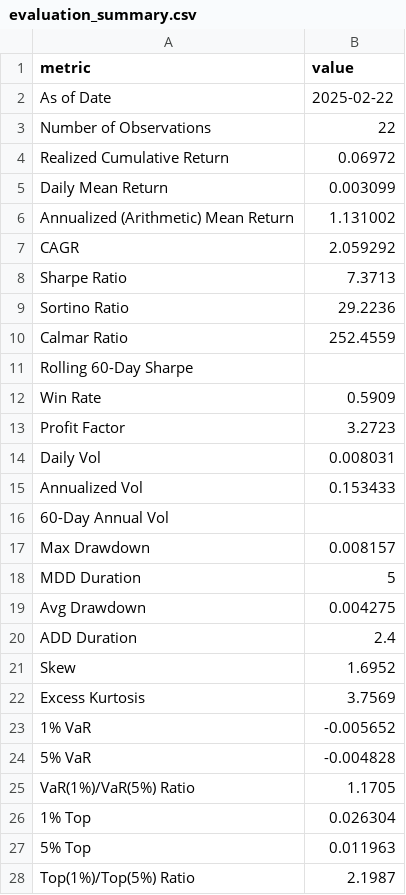
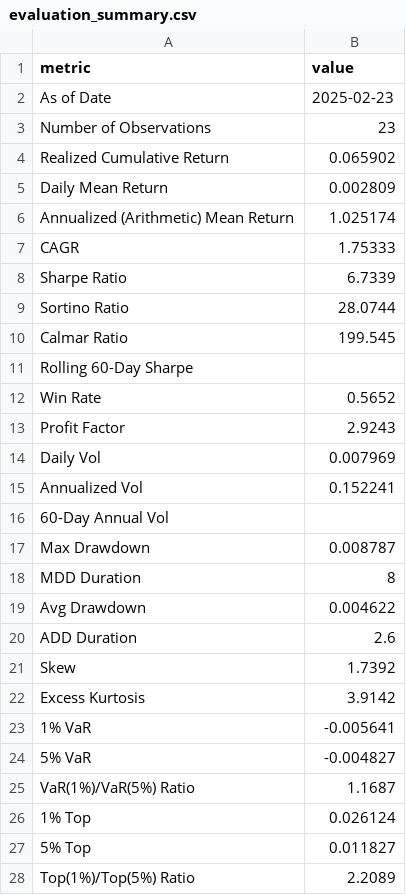
Before and after one commit to sehunkeem/quant-strat-live-performance, a CSV file: evaluation_summary.csv, drawn as a sheet; only a part is shown; the diff covers the shown part only.

```diff
--- a/evaluation_summary.csv
+++ b/evaluation_summary.csv
@@ -1,28 +1,28 @@
 metric,value
-As of Date,2025-02-22
-Number of Observations,22
-Realized Cumulative Return,0.06972
-Daily Mean Return,0.003099
-Annualized (Arithmetic) Mean Return,1.131002
-CAGR,2.059292
-Sharpe Ratio,7.3713
-Sortino Ratio,29.2236
-Calmar Ratio,252.4559
+As of Date,2025-02-23
+Number of Observations,23
+Realized Cumulative Return,0.065902
+Daily Mean Return,0.002809
+Annualized (Arithmetic) Mean Return,1.025174
+CAGR,1.75333
+Sharpe Ratio,6.7339
+Sortino Ratio,28.0744
+Calmar Ratio,199.545
 Rolling 60-Day Sharpe,
-Win Rate,0.5909
-Profit Factor,3.2723
-Daily Vol,0.008031
-Annualized Vol,0.153433
+Win Rate,0.5652
+Profit Factor,2.9243
+Daily Vol,0.007969
+Annualized Vol,0.152241
 60-Day Annual Vol,
-Max Drawdown,0.008157
-MDD Duration,5
-Avg Drawdown,0.004275
-ADD Duration,2.4
-Skew,1.6952
-Excess Kurtosis,3.7569
-1% VaR,-0.005652
-5% VaR,-0.004828
-VaR(1%)/VaR(5%) Ratio,1.1705
-1% Top,0.026304
-5% Top,0.011963
-Top(1%)/Top(5%) Ratio,2.1987
+Max Drawdown,0.008787
+MDD Duration,8
+Avg Drawdown,0.004622
+ADD Duration,2.6
+Skew,1.7392
+Excess Kurtosis,3.9142
+1% VaR,-0.005641
+5% VaR,-0.004827
+VaR(1%)/VaR(5%) Ratio,1.1687
+1% Top,0.026124
+5% Top,0.011827
+Top(1%)/Top(5%) Ratio,2.2089
```
Also changed, not shown: 4 edited cells elsewhere in this file, 5 other files.
